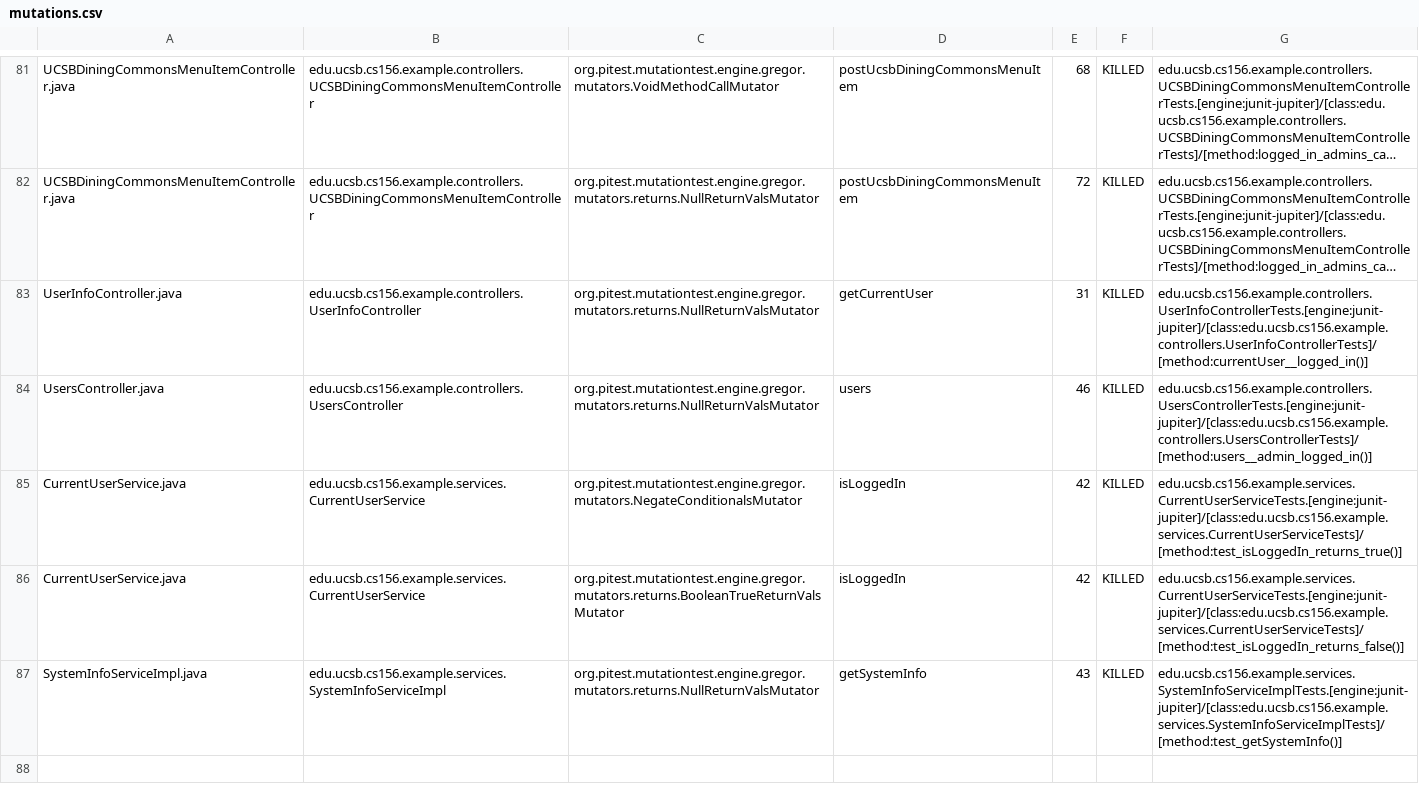
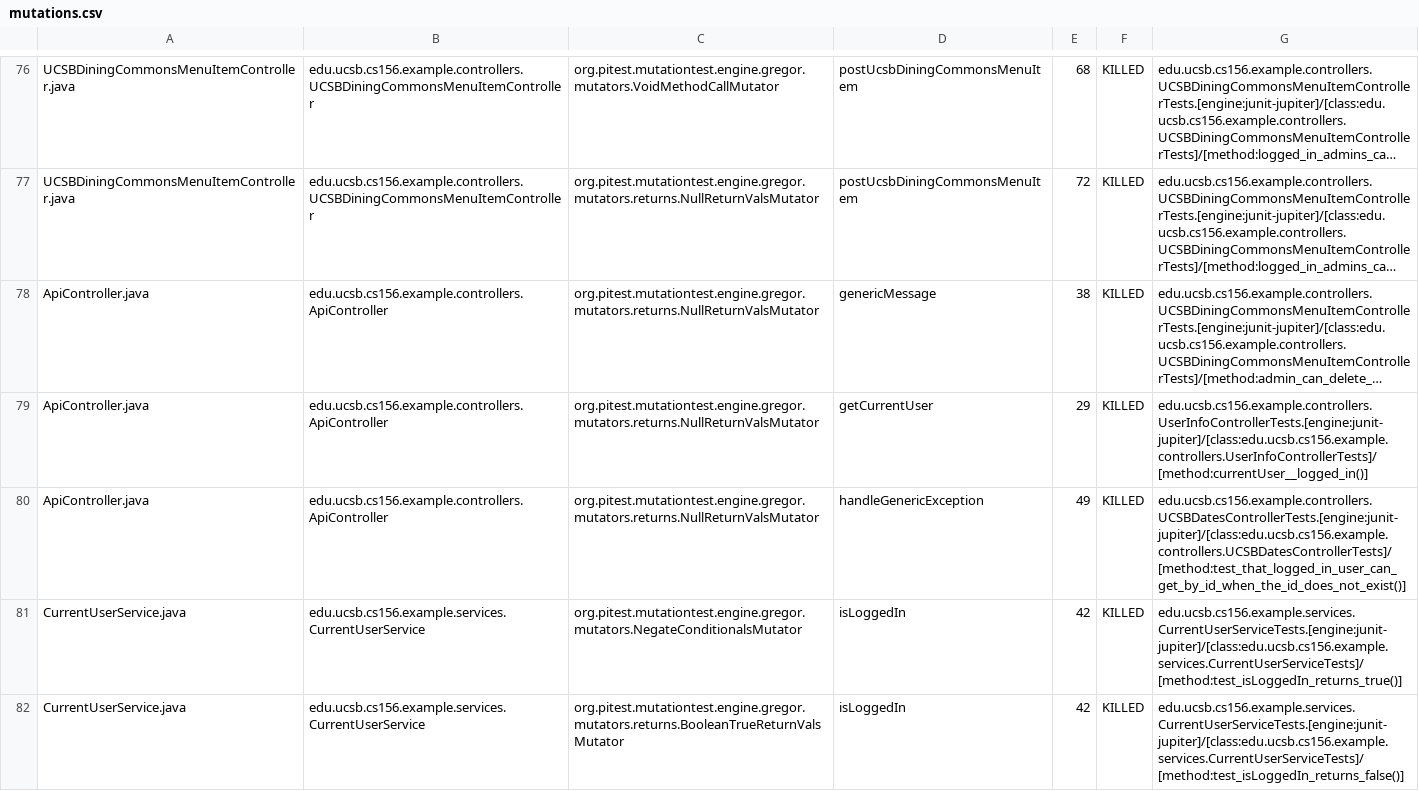
Before and after one commit to ucsb-cs156-f24/team01-f24-08, a CSV file: prs/54/pitest/mutations.csv, drawn as a sheet; only a part is shown, gaps mark what is left out; the shorter side is filled out with more unchanged rows; long unchanged cells end in …; addresses are those after the commit; the diff covers the shown part only; the diff names each change by its address in the sheet, - before the commit and + after, or states it on an @@ line.

Commit message:
Deploying to gh-pages from @ ucsb-cs156-f24/team01-f24-08@058b3ea15776cfc207da3ea3555c318619db633a 🚀

```diff
--- a/prs/54/pitest/mutations.csv
+++ b/prs/54/pitest/mutations.csv
@@ row 1 moved to row 78: ApiController.java @@
@@ row 2 moved to row 79: ApiController.java @@
-A80: UsersController.java
+A80: ApiController.java
-B80: edu.ucsb.cs156.example.controllers.UsersController
+B80: edu.ucsb.cs156.example.controllers.ApiController
-D80: users
+D80: handleGenericException
-E80: 46
+E80: 49
-G80: edu.ucsb.cs156.example.controllers.UsersControllerTests.[engine:junit-jupiter]/[class:edu.ucsb.cs156.example.controllers.UsersControllerTests]/[method:users__admin_logged_in()]
+G80: edu.ucsb.cs156.example.controllers.UCSBDatesControllerTests.[engine:junit-jupiter]/[class:edu.ucsb.cs156.example.controllers.UCSBDatesControllerTests]/[method:test_that_logged_in_user_can_get_by_id_when_the_id_does_not_exist()]
```
Also changed, not shown: 1 added row, 1 removed row and 49 moved rows elsewhere in this file, 13 other files.
